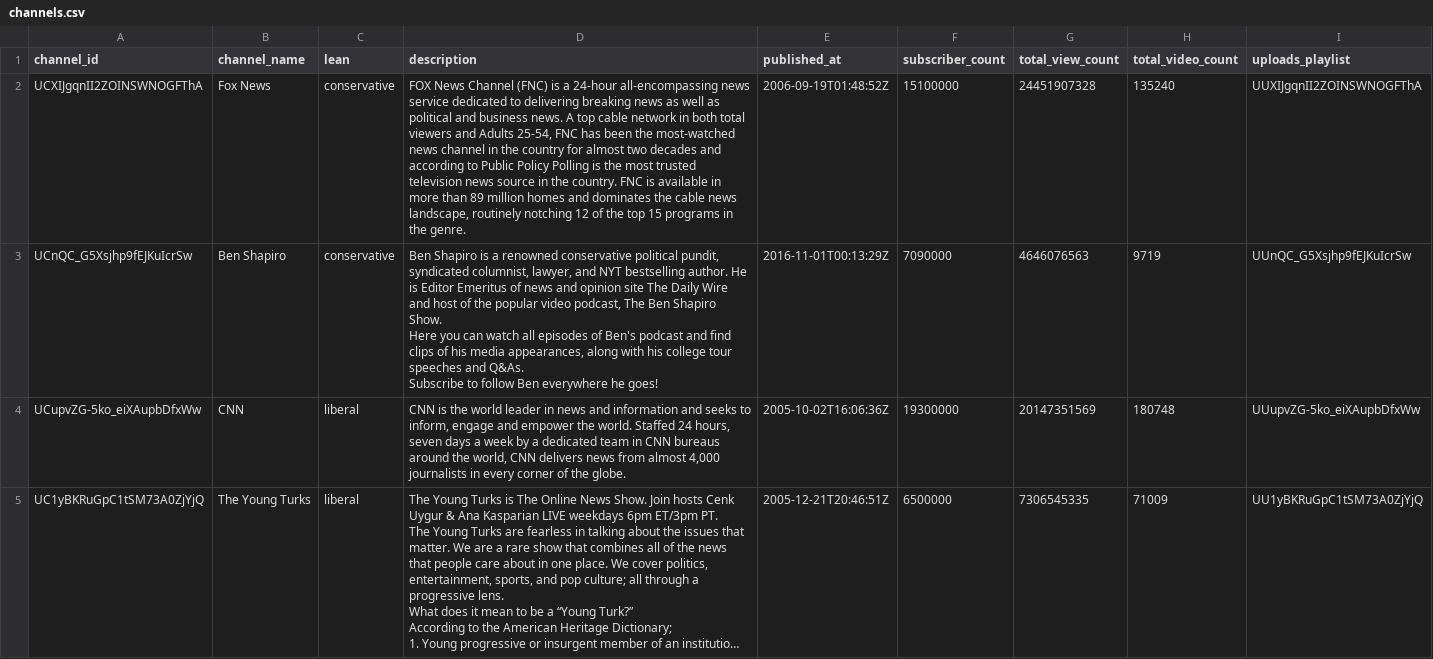
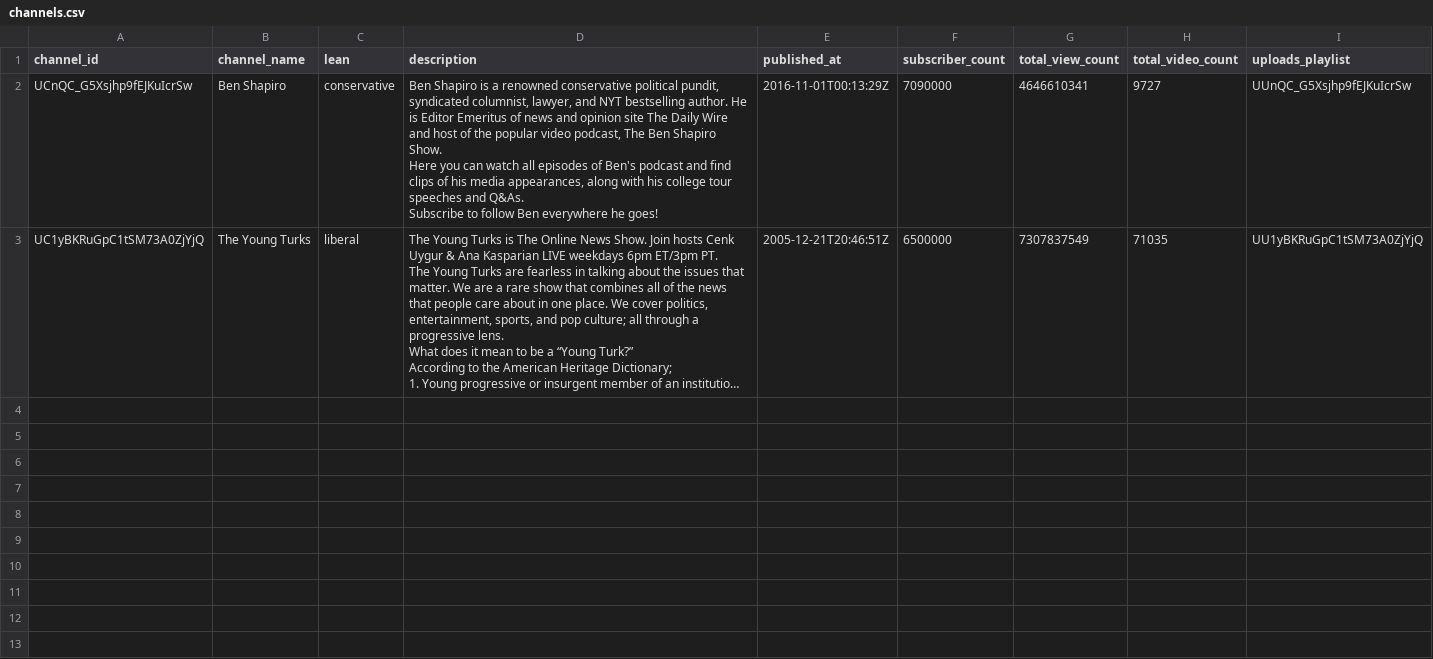
Before and after one commit to calvingdu/cpsc368, a CSV file: cleaned_data/youtube/channels.csv, drawn as a sheet; long unchanged cells end in …; removed rows and columns are numbered as before the commit, all else as after; the diff names each change by its address in the sheet, - before the commit and + after, or states it on an @@ line.

Commit message:
youtube to oracle

```diff
--- a/cleaned_data/youtube/channels.csv
+++ b/cleaned_data/youtube/channels.csv
-row 2: UCXIJgqnII2ZOINSWNOGFThA | Fox News | conservative | FOX News Channel (FNC) is a 24-hour all-encompassing news service dedicated to delivering breaking news as well as political and business news. A top cable network in both total viewers and Adults 25-54, FNC has been the most-watched news channel in the country for almost two decades and according to Public Policy Polling is the most trusted television news source in the country. FNC is available in more than 89 million homes and dominates the cable news landscape, routinely notching 12 of the top 15 programs in the genre. | 2006-09-19T01:48:52Z | 15100000 | 24451907328 | 135240 | UUXIJgqnII2ZOINSWNOGFThA
-G2 (total_view_count): 4646076563
+G2 (total_view_count): 4646610341
-H2 (total_video_count): 9719
+H2 (total_video_count): 9727
-row 4: UCupvZG-5ko_eiXAupbDfxWw | CNN | liberal | CNN is the world leader in news and information and seeks to inform, engage and empower the world. Staffed 24 hours, seven days a week by a dedicated team in CNN bureaus around the world, CNN delivers news from almost 4,000 journalists in every corner of the globe. | 2005-10-02T16:06:36Z | 19300000 | 20147351569 | 180748 | UUupvZG-5ko_eiXAupbDfxWw
-G3 (total_view_count): 7306545335
+G3 (total_view_count): 7307837549
-H3 (total_video_count): 71009
+H3 (total_video_count): 71035
```
Also changed, not shown: 8 other files.
